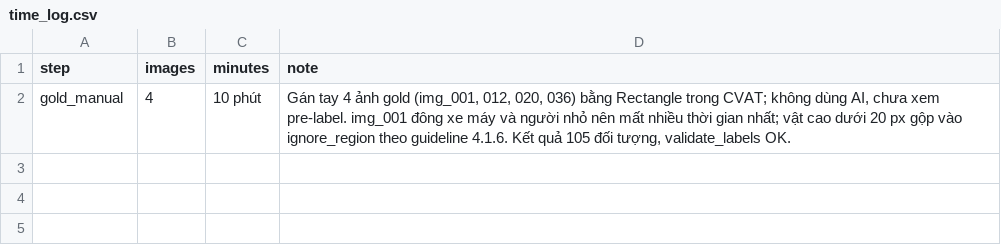
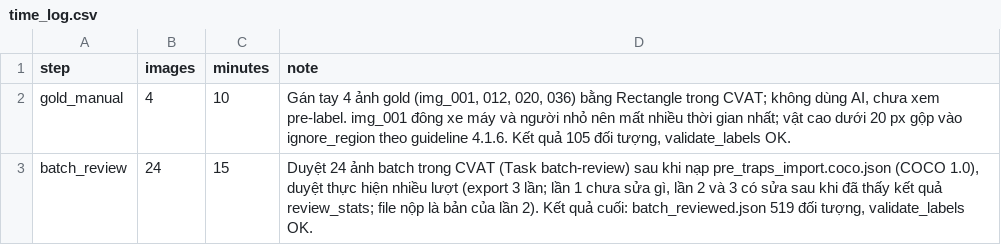
Before and after one commit to ngyenquang/K5-L23-DAY08-2A202603200-NguyenVanQuang-AIPrelabel, a CSV file: submission/time_log.csv, drawn as a sheet.

```diff
--- a/submission/time_log.csv
+++ b/submission/time_log.csv
@@ -1,2 +1,3 @@
 step,images,minutes,note
-gold_manual,4,10 phút,"Gán tay 4 ảnh gold (img_001, 012, 020, 036) bằng Rectangle trong CVAT; không dùng AI, chưa xem pre-label. img_001 đông xe máy và người nhỏ nên mất nhiều thời gian nhất; vật cao dưới 20 px gộp vào ignore_region theo guideline 4.1.6. Kết quả 105 đối tượng, validate_labels OK."
+gold_manual,4,10 ,"Gán tay 4 ảnh gold (img_001, 012, 020, 036) bằng Rectangle trong CVAT; không dùng AI, chưa xem pre-label. img_001 đông xe máy và người nhỏ nên mất nhiều thời gian nhất; vật cao dưới 20 px gộp vào ignore_region theo guideline 4.1.6. Kết quả 105 đối tượng, validate_labels OK."
+batch_review,24,15 ,"Duyệt 24 ảnh batch trong CVAT (Task batch-review) sau khi nạp pre_traps_import.coco.json (COCO 1.0), duyệt thực hiện nhiều lượt (export 3 lần; lần 1 chưa sửa gì, lần 2 và 3 có sửa sau khi đã thấy kết quả review_stats; file nộp là bản của lần 2). Kết quả cuối: batch_reviewed.json 519 đối tượng, validate_labels OK."
```
Also changed, not shown: 12 other files.
